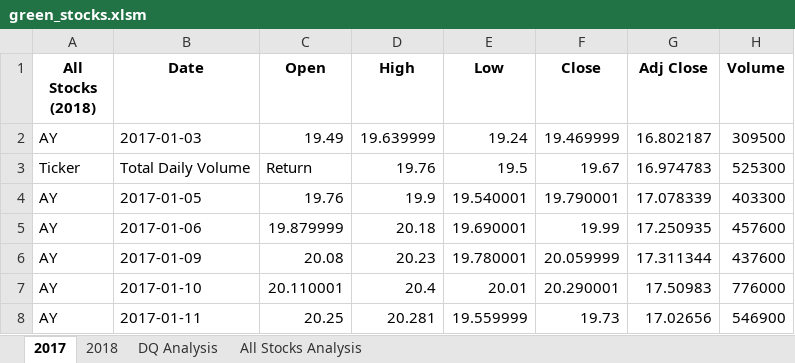
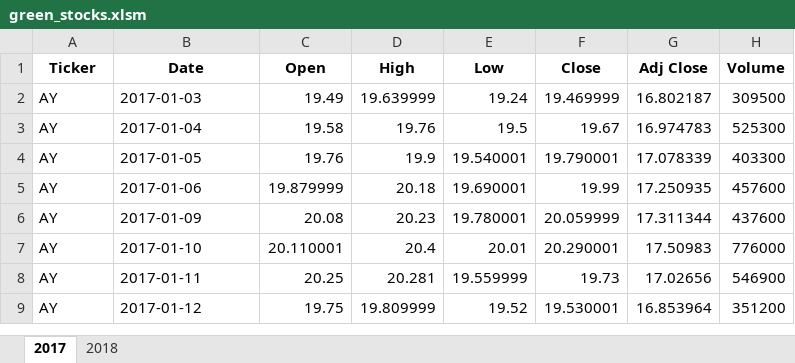
Before and after one commit to LleeMcD/stock-analysis, an Excel workbook: green_stocks.xlsm, sheet 2017, drawn as a sheet; only a part is shown; the shorter side is filled out with more unchanged rows; values as stored, in another font and other column widths than the file's, no borders; the diff names each change by its address in the sheet, - before the commit and + after, or states it on an @@ line.

```diff
--- a/green_stocks.xlsm (sheet 2017)
+++ b/green_stocks.xlsm (sheet 2017)
-sheet tab: DQ Analysis
-sheet tab: All Stocks Analysis
-A1: All Stocks (2018)
+A1: Ticker
-A3 (Ticker): Ticker
+A3 (Ticker): AY
-B3 (Date): Total Daily Volume
+B3 (Date): 2017-01-04
-C3 (Open): Return
+C3 (Open): 19.58
```
Also changed, not shown: sheet 2018.
